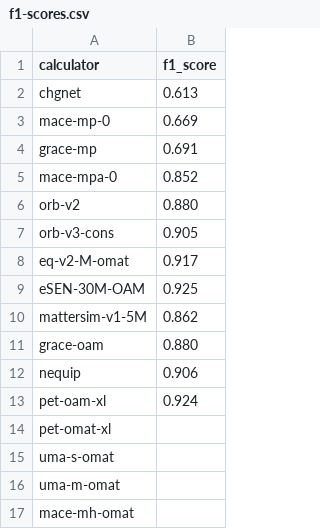
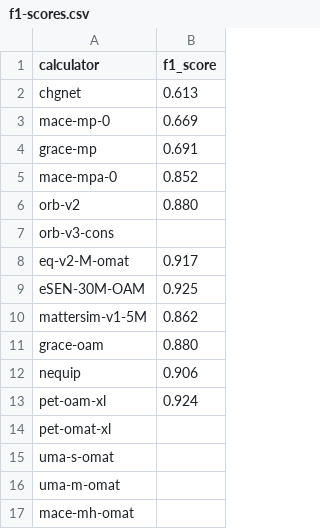
Before and after one commit to mikolgawk/Finite-Temperature-MLIP-Benchmark, a CSV file: paper_v2_configs/data/matbench-scores/f1-scores.csv, drawn as a sheet.

```diff
--- a/paper_v2_configs/data/matbench-scores/f1-scores.csv
+++ b/paper_v2_configs/data/matbench-scores/f1-scores.csv
@@ -6,3 +6,3 @@ mace-mpa-0,0.852
 orb-v2,0.880
-orb-v3-cons,0.905
+orb-v3-cons,
 eq-v2-M-omat,0.917
```
Also changed, not shown: paper_v2_configs/data/matbench-scores/cps-scores.csv, paper_v2_configs/data/matbench-scores/ksrme-scores.csv, 23 other files.
